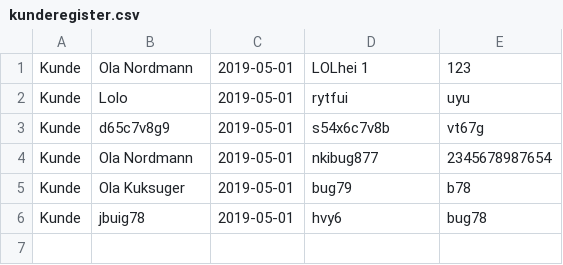
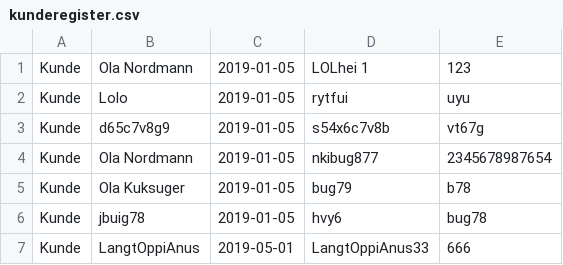
Before and after one commit to JorgenBender/Semesteroppgave, a CSV file: data/kunderegister.csv, drawn as a sheet.

```diff
--- a/data/kunderegister.csv
+++ b/data/kunderegister.csv
@@ -1,6 +1,7 @@
-Kunde;Ola Nordmann;2019-05-01;LOLhei 1;123;;;
-Kunde;Lolo;2019-05-01;rytfui;uyu;;;
-Kunde;d65c7v8g9;2019-05-01;s54x6c7v8b;vt67g;;;
-Kunde;Ola Nordmann;2019-05-01;nkibug877;2345678987654;;;
-Kunde;Ola Kuksuger;2019-05-01;bug79;b78;;;
-Kunde;jbuig78;2019-05-01;hvy6;bug78;;;
+Kunde;Ola Nordmann;2019-01-05;LOLhei 1;123;;;
+Kunde;Lolo;2019-01-05;rytfui;uyu;;;
+Kunde;d65c7v8g9;2019-01-05;s54x6c7v8b;vt67g;;;
+Kunde;Ola Nordmann;2019-01-05;nkibug877;2345678987654;;;
+Kunde;Ola Kuksuger;2019-01-05;bug79;b78;;;
+Kunde;jbuig78;2019-01-05;hvy6;bug78;;;
+Kunde;LangtOppiAnus;2019-05-01;LangtOppiAnus33;666;;;
```
Also changed, not shown: 3 other files.
